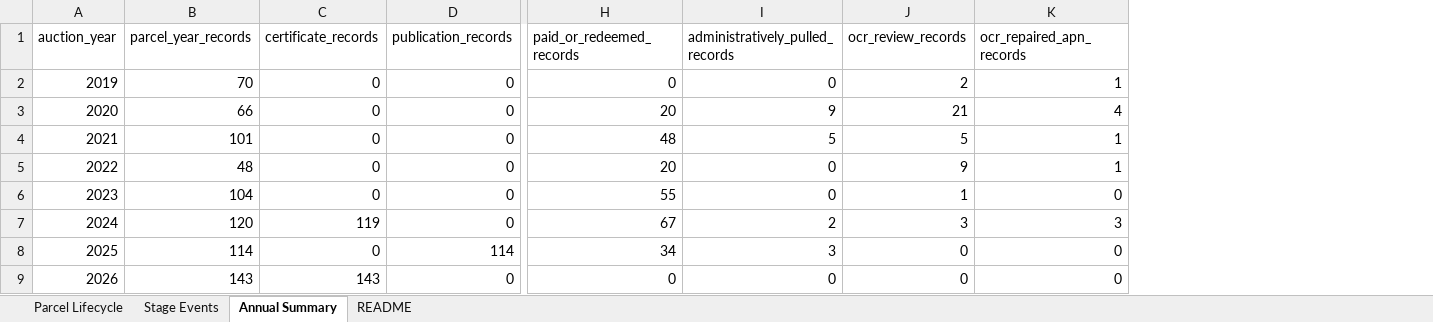
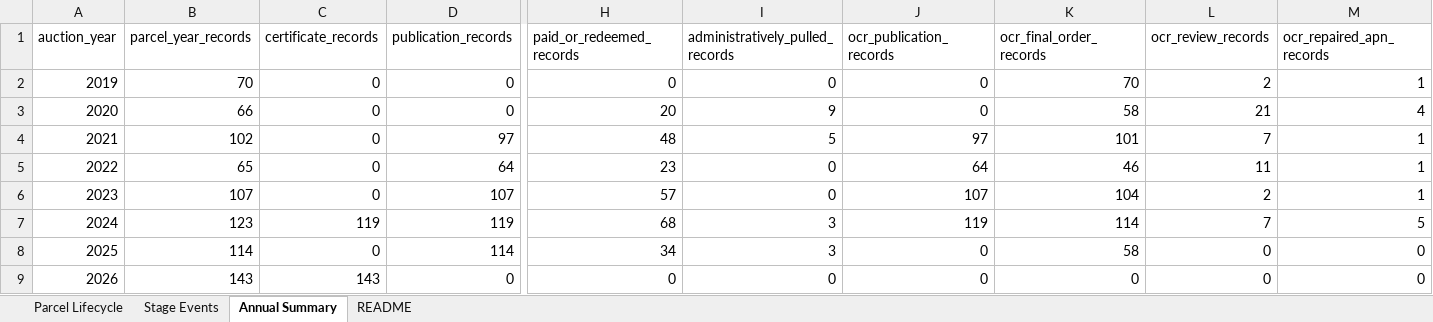
Before and after one commit to shotsubakiyama/snohomish-tax-foreclosure-analyzer, an Excel workbook: outputs/public/unified_parcel_lifecycle.xlsx, sheet Annual Summary, drawn as a sheet; only a part is shown, gaps mark what is left out; values as stored, in another font and other column widths than the file's, no borders; addresses are those after the commit; the diff names each change by its address in the sheet, - before the commit and + after, or states it on an @@ line.

```diff
--- a/outputs/public/unified_parcel_lifecycle.xlsx (sheet Annual Summary)
+++ b/outputs/public/unified_parcel_lifecycle.xlsx (sheet Annual Summary)
+column J (ocr_publication_records), rows 2-9: 0 | 0 | 97 | 64 | 107 | 119 | 0 | 0
+column K (ocr_final_order_records), rows 2-9: 70 | 58 | 101 | 46 | 104 | 114 | 58 | 0
-B4 (parcel_year_records): 101
+B4 (parcel_year_records): 102
-D4 (publication_records): 0
+D4 (publication_records): 97
-L4 (ocr_review_records): 5
+L4 (ocr_review_records): 7
-B5 (parcel_year_records): 48
+B5 (parcel_year_records): 65
-D5 (publication_records): 0
+D5 (publication_records): 64
-H5 (paid_or_redeemed_records): 20
+H5 (paid_or_redeemed_records): 23
-L5 (ocr_review_records): 9
+L5 (ocr_review_records): 11
-B6 (parcel_year_records): 104
+B6 (parcel_year_records): 107
-D6 (publication_records): 0
+D6 (publication_records): 107
-H6 (paid_or_redeemed_records): 55
+H6 (paid_or_redeemed_records): 57
-L6 (ocr_review_records): 1
+L6 (ocr_review_records): 2
-M6 (ocr_repaired_apn_records): 0
+M6 (ocr_repaired_apn_records): 1
-B7 (parcel_year_records): 120
+B7 (parcel_year_records): 123
-D7 (publication_records): 0
+D7 (publication_records): 119
-H7 (paid_or_redeemed_records): 67
+H7 (paid_or_redeemed_records): 68
-I7 (administratively_pulled_records): 2
+I7 (administratively_pulled_records): 3
-L7 (ocr_review_records): 3
+L7 (ocr_review_records): 7
-M7 (ocr_repaired_apn_records): 3
+M7 (ocr_repaired_apn_records): 5
```
Also changed, not shown: sheet Stage Events, sheet Parcel Lifecycle, sheet README, 12 other files.
